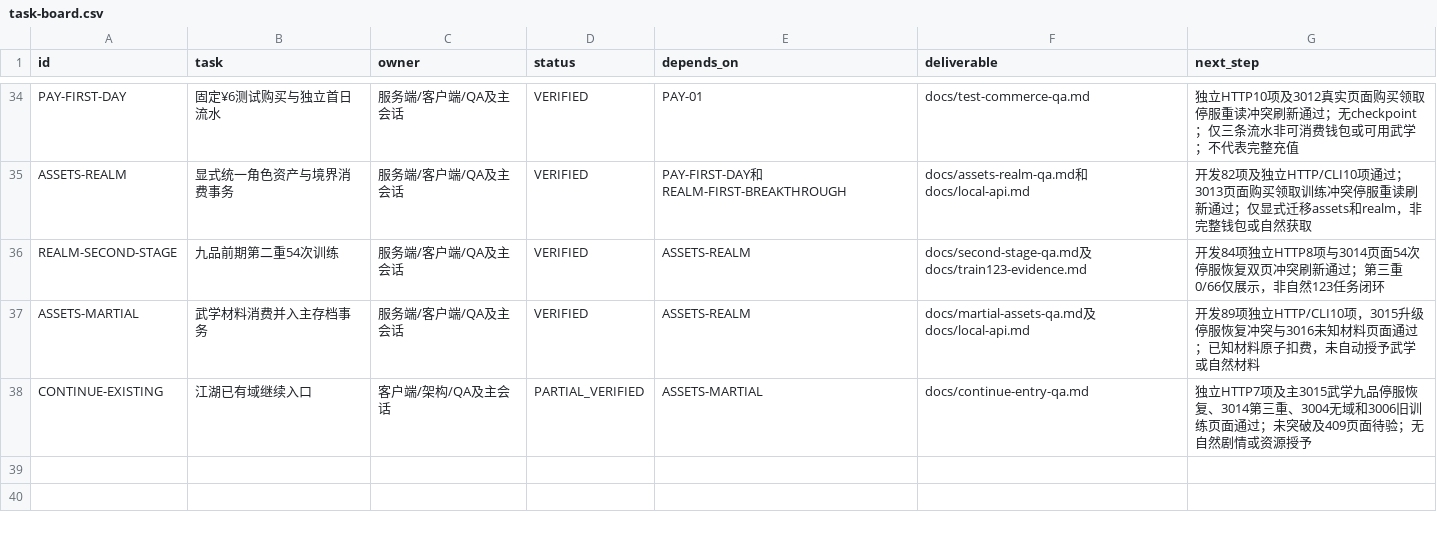
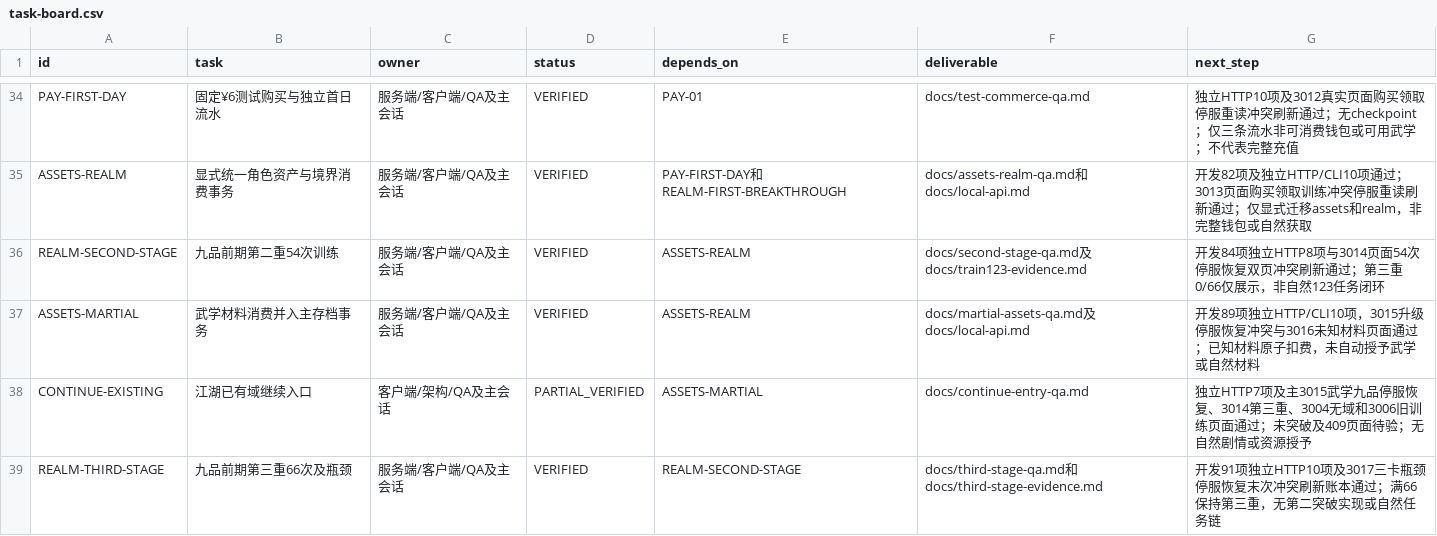
Before and after one commit to linGuangFeng/game-zizaijianghu, a CSV file: docs/task-board.csv, drawn as a sheet; only a part is shown, gaps mark what is left out; the diff names each change by its address in the sheet, - before the commit and + after, or states it on an @@ line.

Commit message:
Support third realm stage training and verified per-action bottlenecks

```diff
--- a/docs/task-board.csv
+++ b/docs/task-board.csv
+row 39: REALM-THIRD-STAGE | 九品前期第三重66次及瓶颈 | 服务端/客户端/QA及主会话 | VERIFIED | REALM-SECOND-STAGE | docs/third-stage-qa.md和docs/third-stage-evidence.md | 开发91项独立HTTP10项及3017三卡瓶颈停服恢复末次冲突刷新账本通过；满66保持第三重，无第二突破实现或自然任务链
```
Also changed, not shown: 26 other files.
